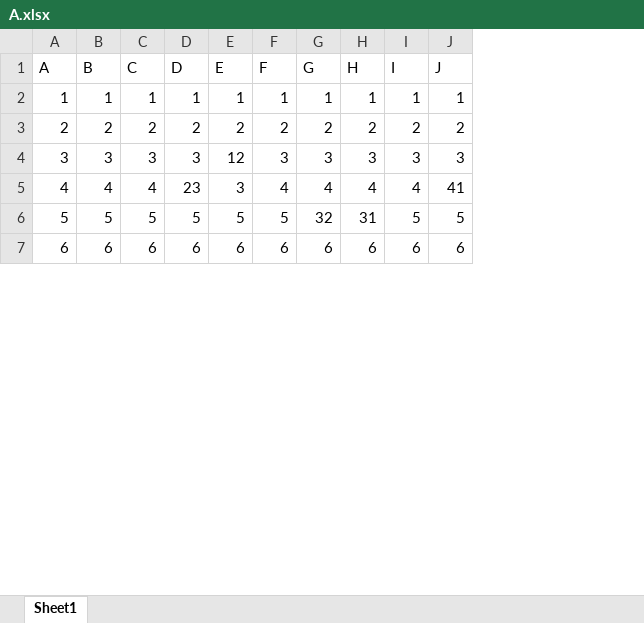
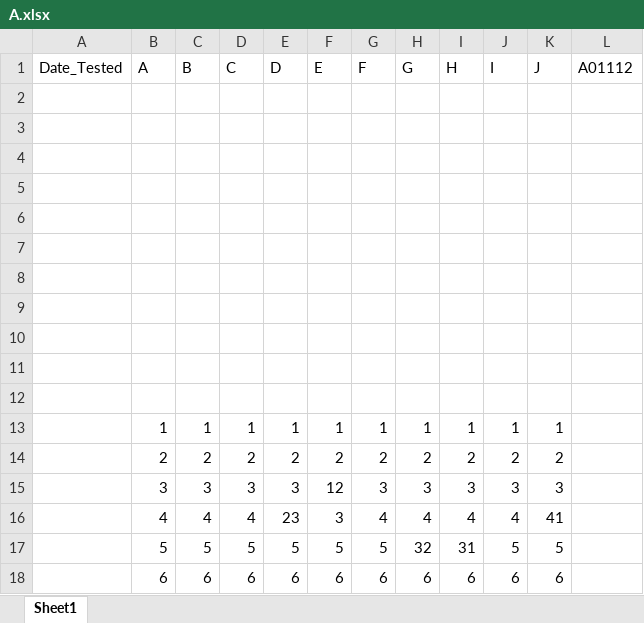
Before and after one commit to agemt/code, an Excel workbook: A.xlsx, sheet Sheet1, drawn as a sheet; only a part is shown; values as stored, in another font and other column widths than the file's, no borders; the diff names each change by its address in the sheet, - before the commit and + after, or states it on an @@ line.

```diff
--- a/A.xlsx (sheet Sheet1)
+++ b/A.xlsx (sheet Sheet1)
+column A (Date_Tested), empty
+column L (A01112), empty
+row 2: (empty)
+row 3: (empty)
+row 4: (empty)
+row 5: (empty)
+row 6: (empty)
+row 7: (empty)
+row 8: (empty)
+row 9: (empty)
+row 10: (empty)
+row 11: (empty)
+row 12: (empty)
```
Also changed, not shown: 24 other files.
